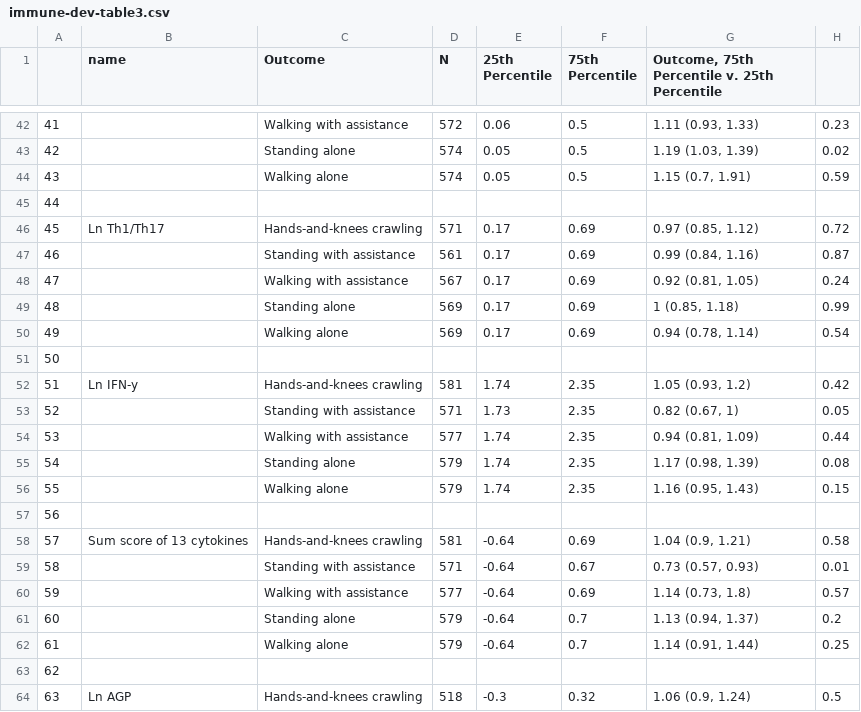
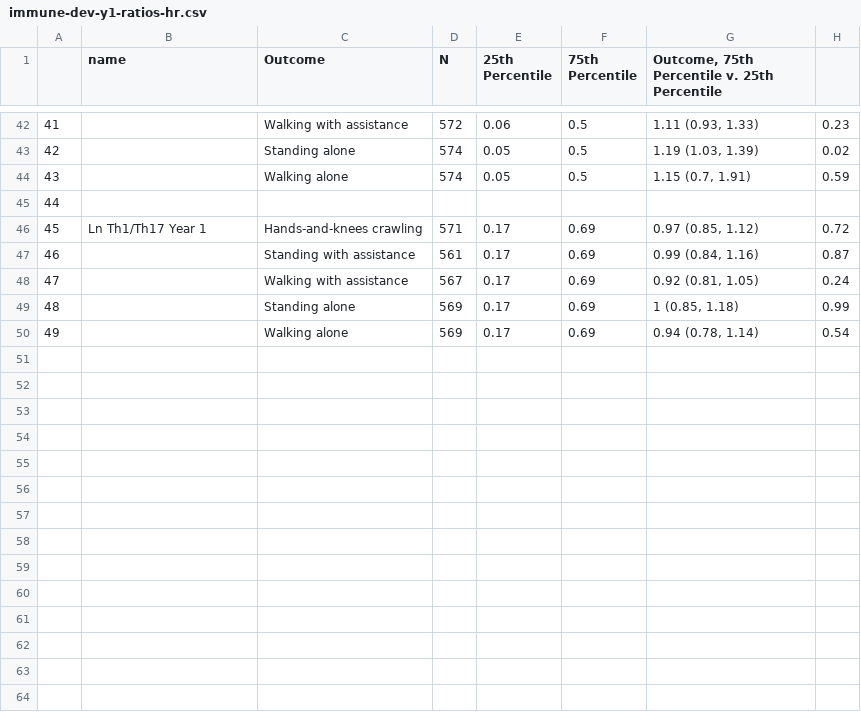
Before and after one commit to washb-eed-substudies/immune-dev, a CSV file: tables/main/immune-dev-y1-ratios-hr.csv (was tables/main/immune-dev-table3.csv), drawn as a sheet; only a part is shown, gaps mark what is left out; the diff covers the shown part only.

```diff
--- a/tables/main/immune-dev-table3.csv
+++ b/tables/main/immune-dev-y1-ratios-hr.csv
@@ -45,3 +45,3 @@
 "44","","","","","","",""
-"45","Ln Th1/Th17","Hands-and-knees crawling","571","0.17","0.69","0.97 (0.85, 1.12)","0.72"
+"45","Ln Th1/Th17 Year 1","Hands-and-knees crawling","571","0.17","0.69","0.97 (0.85, 1.12)","0.72"
 "46","","Standing with assistance","561","0.17","0.69","0.99 (0.84, 1.16)","0.87"
@@ -50,15 +50 @@
 "49","","Walking alone","569","0.17","0.69","0.94 (0.78, 1.14)","0.54"
-"50","","","","","","",""
-"51","Ln IFN-y","Hands-and-knees crawling","581","1.74","2.35","1.05 (0.93, 1.2)","0.42"
-"52","","Standing with assistance","571","1.73","2.35","0.82 (0.67, 1)","0.05"
-"53","","Walking with assistance","577","1.74","2.35","0.94 (0.81, 1.09)","0.44"
-"54","","Standing alone","579","1.74","2.35","1.17 (0.98, 1.39)","0.08"
-"55","","Walking alone","579","1.74","2.35","1.16 (0.95, 1.43)","0.15"
-"56","","","","","","",""
-"57","Sum score of 13 cytokines","Hands-and-knees crawling","581","-0.64","0.69","1.04 (0.9, 1.21)","0.58"
-"58","","Standing with assistance","571","-0.64","0.67","0.73 (0.57, 0.93)","0.01"
-"59","","Walking with assistance","577","-0.64","0.69","1.14 (0.73, 1.8)","0.57"
-"60","","Standing alone","579","-0.64","0.7","1.13 (0.94, 1.37)","0.2"
-"61","","Walking alone","579","-0.64","0.7","1.14 (0.91, 1.44)","0.25"
-"62","","","","","","",""
-"63","Ln AGP","Hands-and-knees crawling","518","-0.3","0.32","1.06 (0.9, 1.24)","0.5"
```
Also changed, not shown: 10 removed rows and 7 edited cells elsewhere in this file, tables/supplementary/immune-dev-y1-ratios-hr.csv, 32 other files.
